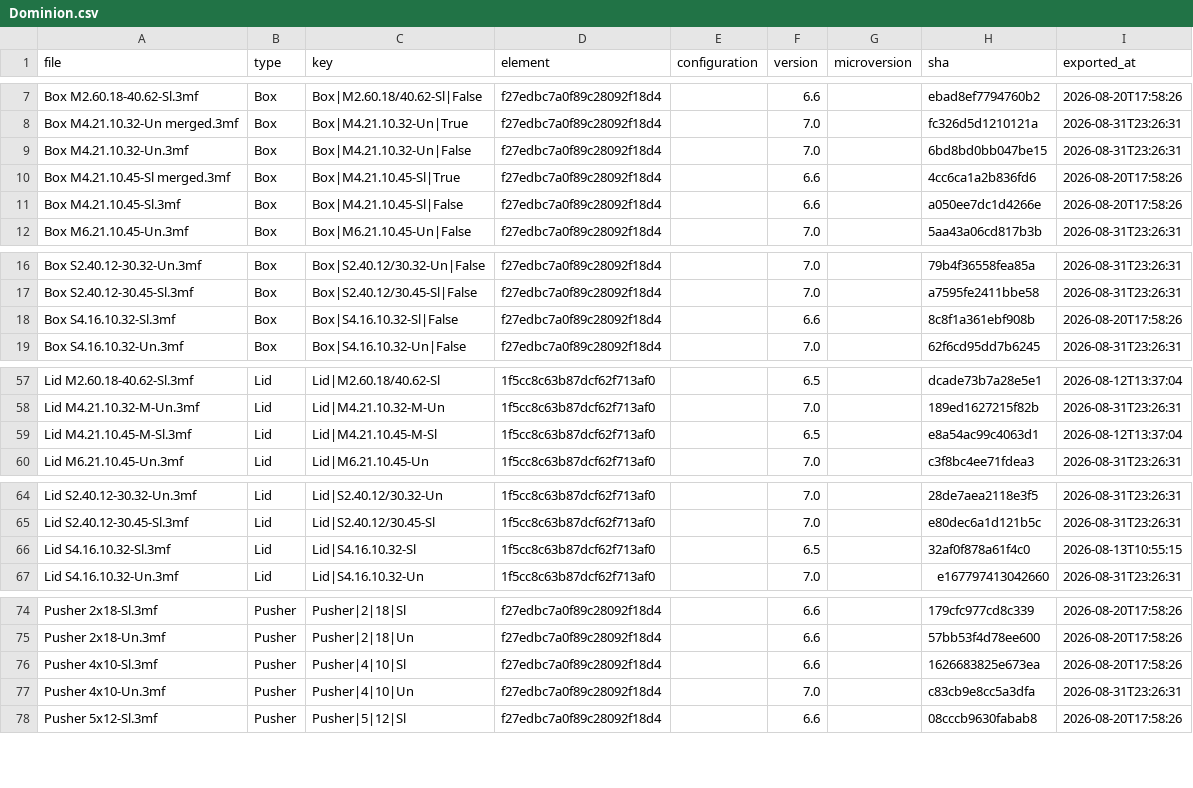
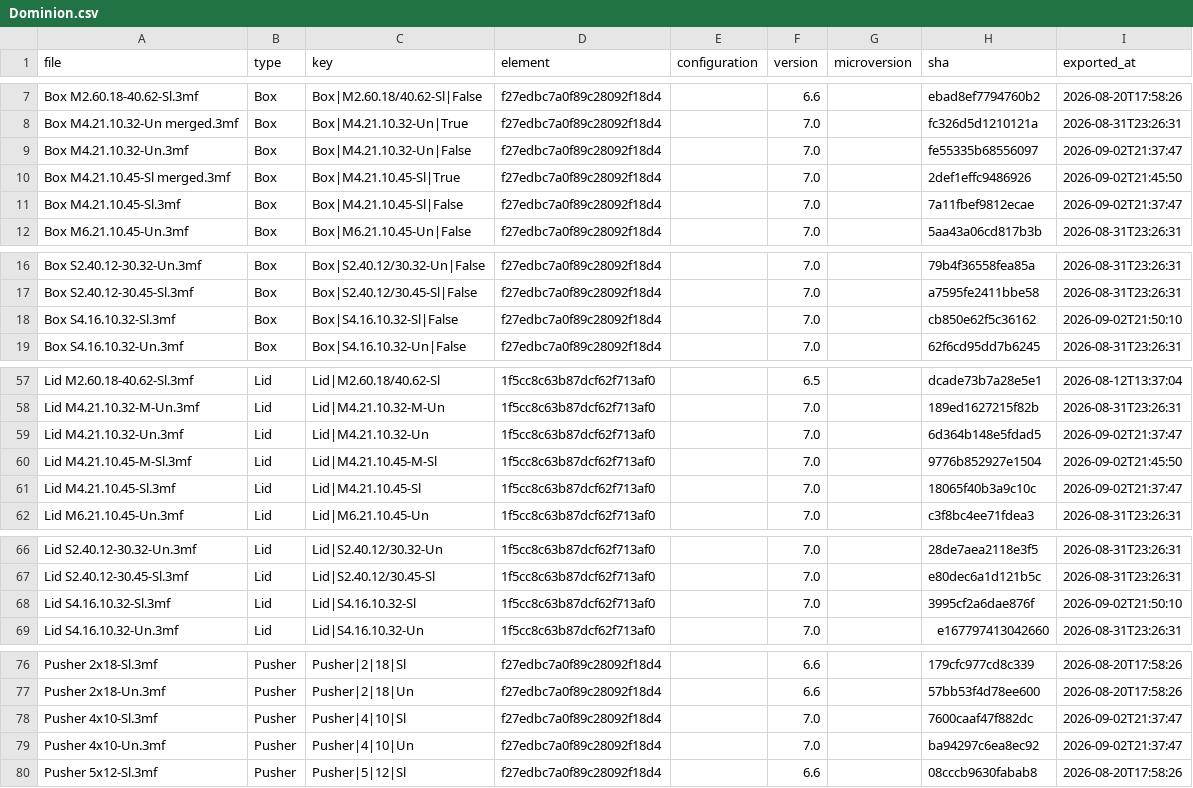
Before and after one commit to amertner/cardcascade, a CSV file: automation/state/Dominion.csv, drawn as a sheet; only a part is shown, gaps mark what is left out.

```diff
--- a/automation/state/Dominion.csv
+++ b/automation/state/Dominion.csv
@@ -8,5 +8,5 @@ Box M2.60.18-40.62-Sl.3mf,Box,Box|M2.60.18/40.62-Sl|False,f27edbc7a0f89c28092f18
 Box M4.21.10.32-Un merged.3mf,Box,Box|M4.21.10.32-Un|True,f27edbc7a0f89c28092f18d4,,7.0,,fc326d5d1210121a,2026-08-31T23:26:31
-Box M4.21.10.32-Un.3mf,Box,Box|M4.21.10.32-Un|False,f27edbc7a0f89c28092f18d4,,7.0,,6bd8bd0bb047be15,2026-08-31T23:26:31
-Box M4.21.10.45-Sl merged.3mf,Box,Box|M4.21.10.45-Sl|True,f27edbc7a0f89c28092f18d4,,6.6,,4cc6ca1a2b836fd6,2026-08-20T17:58:26
-Box M4.21.10.45-Sl.3mf,Box,Box|M4.21.10.45-Sl|False,f27edbc7a0f89c28092f18d4,,6.6,,a050ee7dc1d4266e,2026-08-20T17:58:26
+Box M4.21.10.32-Un.3mf,Box,Box|M4.21.10.32-Un|False,f27edbc7a0f89c28092f18d4,,7.0,,fe55335b68556097,2026-09-02T21:37:47
+Box M4.21.10.45-Sl merged.3mf,Box,Box|M4.21.10.45-Sl|True,f27edbc7a0f89c28092f18d4,,7.0,,2def1effc9486926,2026-09-02T21:45:50
+Box M4.21.10.45-Sl.3mf,Box,Box|M4.21.10.45-Sl|False,f27edbc7a0f89c28092f18d4,,7.0,,7a11fbef9812ecae,2026-09-02T21:37:47
 Box M6.21.10.45-Un.3mf,Box,Box|M6.21.10.45-Un|False,f27edbc7a0f89c28092f18d4,,7.0,,5aa43a06cd817b3b,2026-08-31T23:26:31
@@ -17,3 +17,3 @@ Box S2.40.12-30.32-Un.3mf,Box,Box|S2.40.12/30.32-Un|False,f27edbc7a0f89c28092f18
 Box S2.40.12-30.45-Sl.3mf,Box,Box|S2.40.12/30.45-Sl|False,f27edbc7a0f89c28092f18d4,,7.0,,a7595fe2411bbe58,2026-08-31T23:26:31
-Box S4.16.10.32-Sl.3mf,Box,Box|S4.16.10.32-Sl|False,f27edbc7a0f89c28092f18d4,,6.6,,8c8f1a361ebf908b,2026-08-20T17:58:26
+Box S4.16.10.32-Sl.3mf,Box,Box|S4.16.10.32-Sl|False,f27edbc7a0f89c28092f18d4,,7.0,,cb850e62f5c36162,2026-09-02T21:50:10
 Box S4.16.10.32-Un.3mf,Box,Box|S4.16.10.32-Un|False,f27edbc7a0f89c28092f18d4,,7.0,,62f6cd95dd7b6245,2026-08-31T23:26:31
@@ -58,3 +58,5 @@ Lid M2.60.18-40.62-Sl.3mf,Lid,Lid|M2.60.18/40.62-Sl,1f5cc8c63b87dcf62f713af0,,6.
 Lid M4.21.10.32-M-Un.3mf,Lid,Lid|M4.21.10.32-M-Un,1f5cc8c63b87dcf62f713af0,,7.0,,189ed1627215f82b,2026-08-31T23:26:31
-Lid M4.21.10.45-M-Sl.3mf,Lid,Lid|M4.21.10.45-M-Sl,1f5cc8c63b87dcf62f713af0,,6.5,,e8a54ac99c4063d1,2026-08-12T13:37:04
+Lid M4.21.10.32-Un.3mf,Lid,Lid|M4.21.10.32-Un,1f5cc8c63b87dcf62f713af0,,7.0,,6d364b148e5fdad5,2026-09-02T21:37:47
+Lid M4.21.10.45-M-Sl.3mf,Lid,Lid|M4.21.10.45-M-Sl,1f5cc8c63b87dcf62f713af0,,7.0,,9776b852927e1504,2026-09-02T21:45:50
+Lid M4.21.10.45-Sl.3mf,Lid,Lid|M4.21.10.45-Sl,1f5cc8c63b87dcf62f713af0,,7.0,,18065f40b3a9c10c,2026-09-02T21:37:47
 Lid M6.21.10.45-Un.3mf,Lid,Lid|M6.21.10.45-Un,1f5cc8c63b87dcf62f713af0,,7.0,,c3f8bc4ee71fdea3,2026-08-31T23:26:31
@@ -65,3 +67,3 @@ Lid S2.40.12-30.32-Un.3mf,Lid,Lid|S2.40.12/30.32-Un,1f5cc8c63b87dcf62f713af0,,7.
 Lid S2.40.12-30.45-Sl.3mf,Lid,Lid|S2.40.12/30.45-Sl,1f5cc8c63b87dcf62f713af0,,7.0,,e80dec6a1d121b5c,2026-08-31T23:26:31
-Lid S4.16.10.32-Sl.3mf,Lid,Lid|S4.16.10.32-Sl,1f5cc8c63b87dcf62f713af0,,6.5,,32af0f878a61f4c0,2026-08-13T10:55:15
+Lid S4.16.10.32-Sl.3mf,Lid,Lid|S4.16.10.32-Sl,1f5cc8c63b87dcf62f713af0,,7.0,,3995cf2a6dae876f,2026-09-02T21:50:10
 Lid S4.16.10.32-Un.3mf,Lid,Lid|S4.16.10.32-Un,1f5cc8c63b87dcf62f713af0,,7.0,,e167797413042660,2026-08-31T23:26:31
@@ -75,4 +77,4 @@ Pusher 2x18-Sl.3mf,Pusher,Pusher|2|18|Sl,f27edbc7a0f89c28092f18d4,,6.6,,179cfc97
 Pusher 2x18-Un.3mf,Pusher,Pusher|2|18|Un,f27edbc7a0f89c28092f18d4,,6.6,,57bb53f4d78ee600,2026-08-20T17:58:26
-Pusher 4x10-Sl.3mf,Pusher,Pusher|4|10|Sl,f27edbc7a0f89c28092f18d4,,6.6,,1626683825e673ea,2026-08-20T17:58:26
-Pusher 4x10-Un.3mf,Pusher,Pusher|4|10|Un,f27edbc7a0f89c28092f18d4,,7.0,,c83cb9e8cc5a3dfa,2026-08-31T23:26:31
+Pusher 4x10-Sl.3mf,Pusher,Pusher|4|10|Sl,f27edbc7a0f89c28092f18d4,,7.0,,7600caaf47f882dc,2026-09-02T21:37:47
+Pusher 4x10-Un.3mf,Pusher,Pusher|4|10|Un,f27edbc7a0f89c28092f18d4,,7.0,,ba94297c6ea8ec92,2026-09-02T21:37:47
 Pusher 5x12-Sl.3mf,Pusher,Pusher|5|12|Sl,f27edbc7a0f89c28092f18d4,,6.6,,08cccb9630fabab8,2026-08-20T17:58:26
```
Also changed, not shown: automation/parts.csv, 23 other files.
